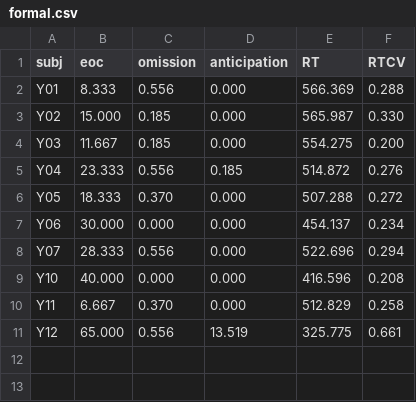
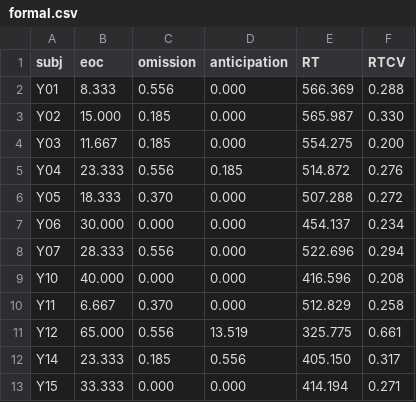
Before and after one commit to w4a2y4/robohon-data, a CSV file: result/formal.csv, drawn as a sheet; the diff names each change by its address in the sheet, - before the commit and + after, or states it on an @@ line.

```diff
--- a/result/formal.csv
+++ b/result/formal.csv
+row 12: Y14 | 23.333 | 0.185 | 0.556 | 405.150 | 0.317
+row 13: Y15 | 33.333 | 0.000 | 0.000 | 414.194 | 0.271
```
Also changed, not shown: result/blocks.csv, 10 other files.
